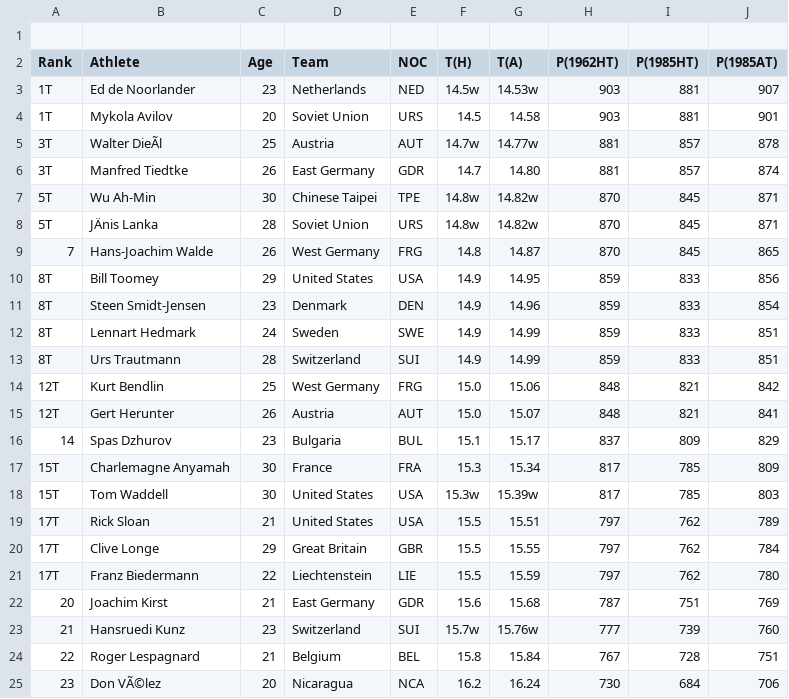
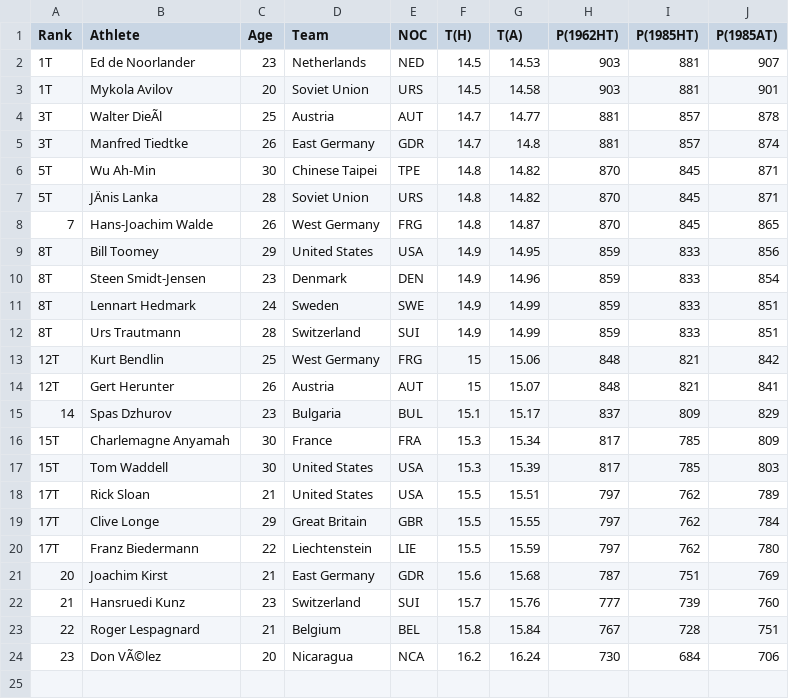
Before and after one commit to RaulCapellanFernandez/DecatlonEstadistics, a CSV file: resources/JJOO-1968/olympics_summer_1968_ATH_mens-decathlon-110-metre-hurdles_results60833.csv, drawn as a sheet; removed rows and columns are numbered as before the commit, all else as after; the diff names each change by its address in the sheet, - before the commit and + after, or states it on an @@ line.

```diff
--- a/resources/JJOO-1968/olympics_summer_1968_ATH_mens-decathlon-110-metre-hurdles_results60833.csv
+++ b/resources/JJOO-1968/olympics_summer_1968_ATH_mens-decathlon-110-metre-hurdles_results60833.csv
-row 1: (empty)
-F2 (T(H)): 14.5w
+F2 (T(H)): 14.5
-G2 (T(A)): 14.53w
+G2 (T(A)): 14.53
-F4 (T(H)): 14.7w
+F4 (T(H)): 14.7
-G4 (T(A)): 14.77w
+G4 (T(A)): 14.77
-G5 (T(A)): 14.80
+G5 (T(A)): 14.8
-F6:F7 (T(H)): 14.8w
+F6:F7 (T(H)): 14.8
-G6:G7 (T(A)): 14.82w
+G6:G7 (T(A)): 14.82
-F13:F14 (T(H)): 15.0
+F13:F14 (T(H)): 15
-F17 (T(H)): 15.3w
+F17 (T(H)): 15.3
-G17 (T(A)): 15.39w
+G17 (T(A)): 15.39
-F22 (T(H)): 15.7w
+F22 (T(H)): 15.7
-G22 (T(A)): 15.76w
+G22 (T(A)): 15.76
```
Also changed, not shown: resources/JJOO-1948/olympics_summer_1948_ATH_mens-decathlon-100-metres_results58716.csv, resources/JJOO-1948/olympics_summer_1948_ATH_mens-decathlon-110-metre-hurdles_results58739.csv, 9 other files.
